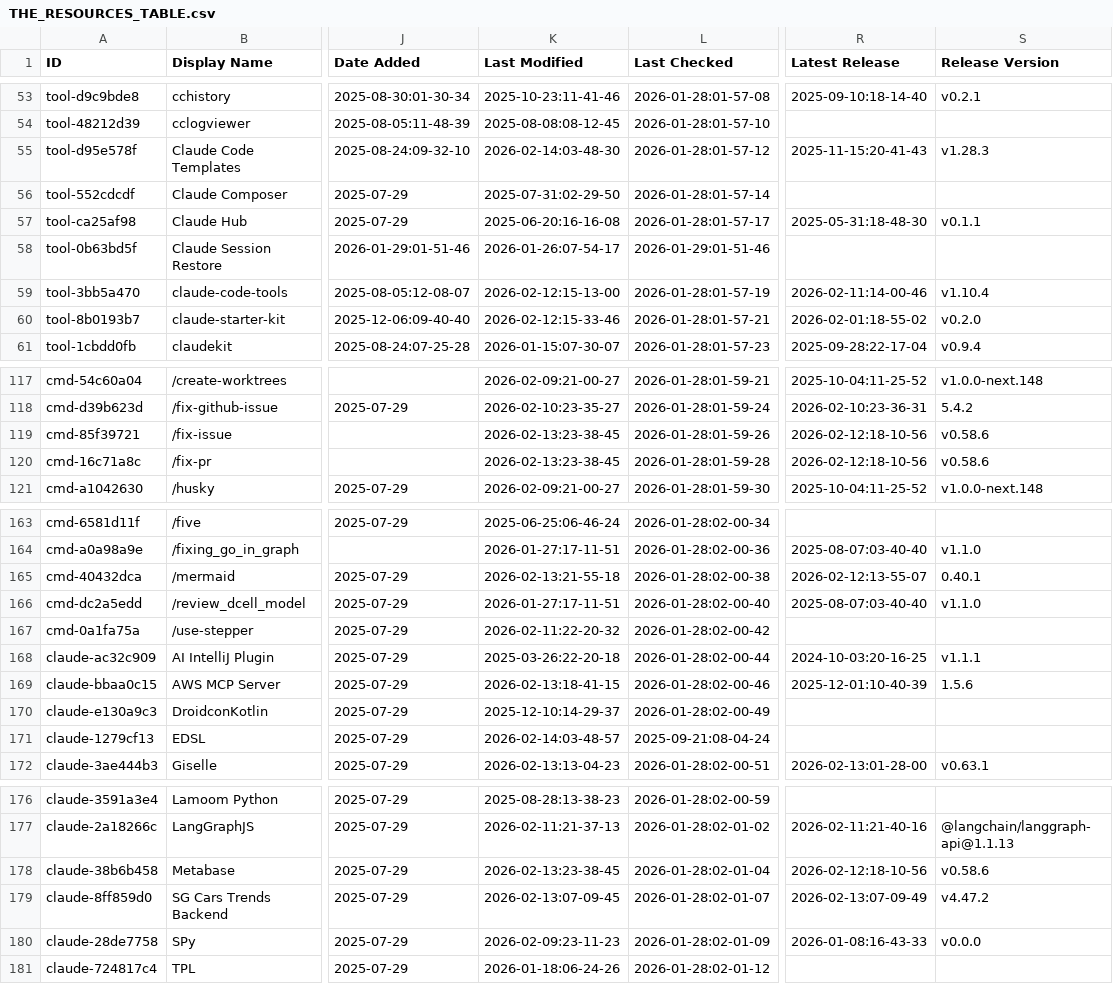
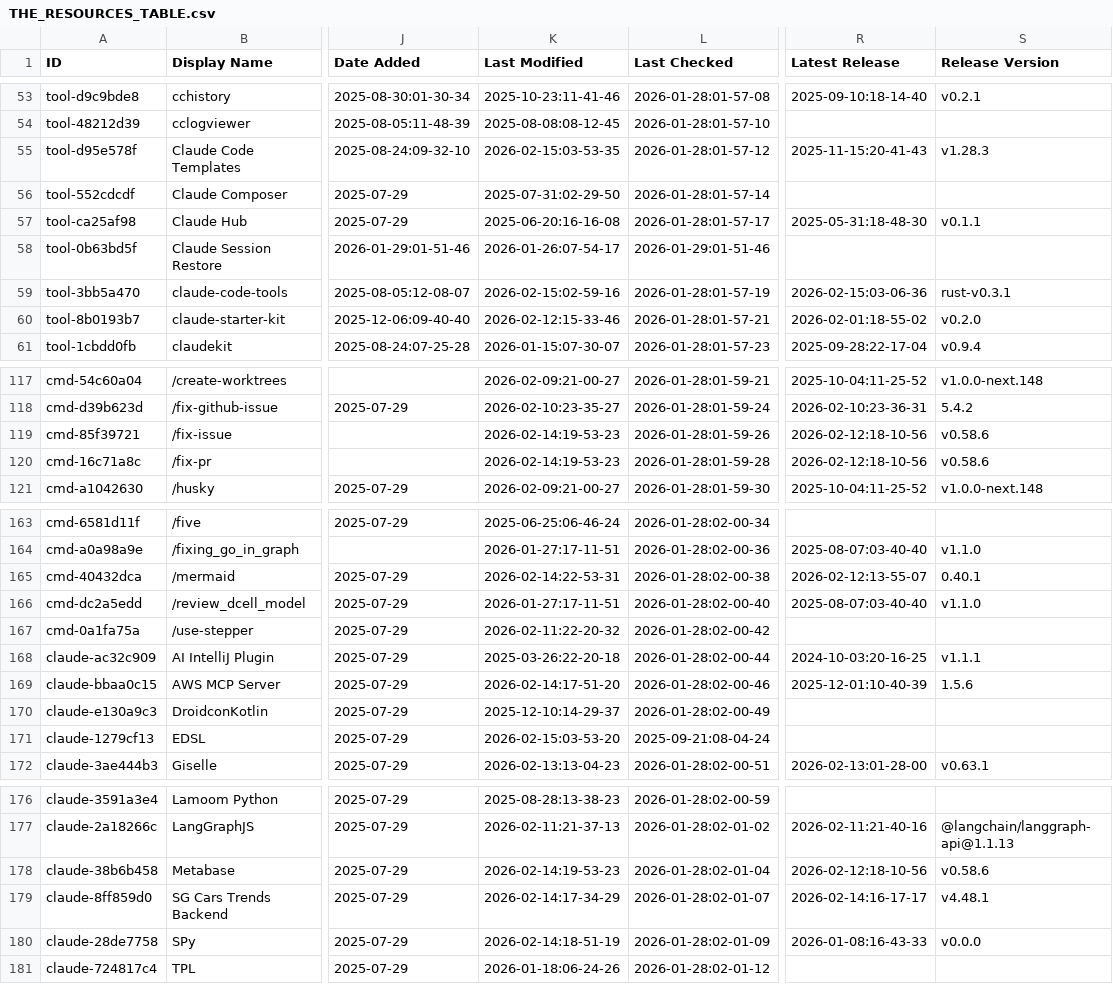
Before and after one commit to KennethPD/awesome-claude-code, a CSV file: THE_RESOURCES_TABLE.csv, drawn as a sheet; only a part is shown, gaps mark what is left out; the diff covers the shown part only; the diff names each change by its address in the sheet, - before the commit and + after, or states it on an @@ line.

```diff
--- a/THE_RESOURCES_TABLE.csv
+++ b/THE_RESOURCES_TABLE.csv
-K55 (Last Modified): 2026-02-14:03-48-30
+K55 (Last Modified): 2026-02-15:03-53-35
-K59 (Last Modified): 2026-02-12:15-13-00
+K59 (Last Modified): 2026-02-15:02-59-16
-R59 (Latest Release): 2026-02-11:14-00-46
+R59 (Latest Release): 2026-02-15:03-06-36
-S59 (Release Version): v1.10.4
+S59 (Release Version): rust-v0.3.1
-K119:K120 (Last Modified): 2026-02-13:23-38-45
+K119:K120 (Last Modified): 2026-02-14:19-53-23
-K165 (Last Modified): 2026-02-13:21-55-18
+K165 (Last Modified): 2026-02-14:22-53-31
-K169 (Last Modified): 2026-02-13:18-41-15
+K169 (Last Modified): 2026-02-14:17-51-20
-K171 (Last Modified): 2026-02-14:03-48-57
+K171 (Last Modified): 2026-02-15:03-53-20
-K178 (Last Modified): 2026-02-13:23-38-45
+K178 (Last Modified): 2026-02-14:19-53-23
-K179 (Last Modified): 2026-02-13:07-09-45
+K179 (Last Modified): 2026-02-14:17-34-29
-R179 (Latest Release): 2026-02-13:07-09-49
+R179 (Latest Release): 2026-02-14:16-17-17
-S179 (Release Version): v4.47.2
+S179 (Release Version): v4.48.1
-K180 (Last Modified): 2026-02-09:23-11-23
+K180 (Last Modified): 2026-02-14:18-51-19
```
Also changed, not shown: 22 edited cells elsewhere in this file.
